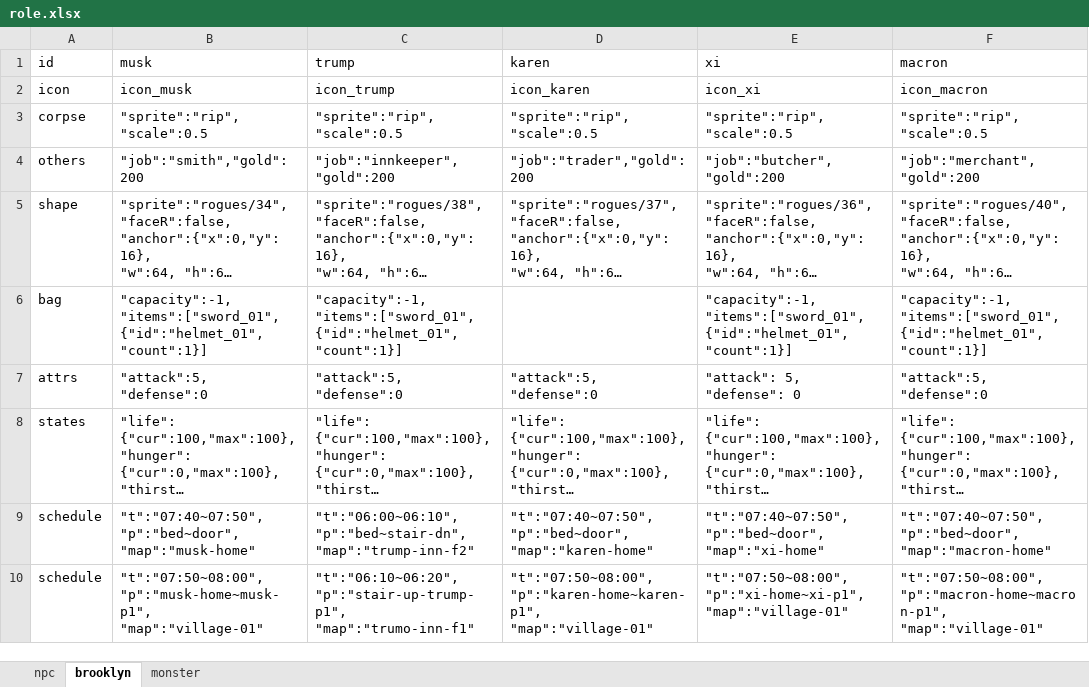
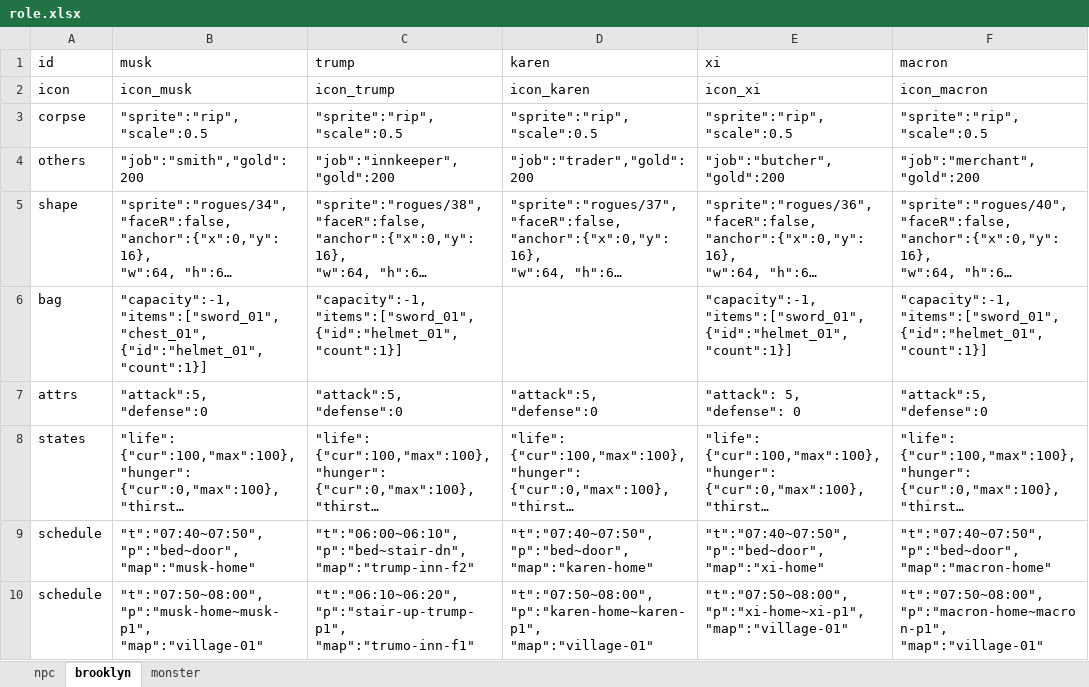
Before and after one commit to bwm0822/game_02, an Excel workbook: xls/role.xlsx, sheet brooklyn, drawn as a sheet; only a part is shown; long unchanged cells end in …; values as stored, in another font and other column widths than the file's, no borders; ↵ is a line break in a cell; the diff names each change by its address in the sheet, - before the commit and + after, or states it on an @@ line.

```diff
--- a/xls/role.xlsx (sheet brooklyn)
+++ b/xls/role.xlsx (sheet brooklyn)
-B6 (musk): "capacity":-1, ↵ "items":["sword_01", ↵ {"id":"helmet_01","count":1}]
+B6 (musk): "capacity":-1, ↵ "items":["sword_01","chest_01", ↵ {"id":"helmet_01","count":1}]
```
Also changed, not shown: sheet npc, xls/item.xlsx, 24 other files.
